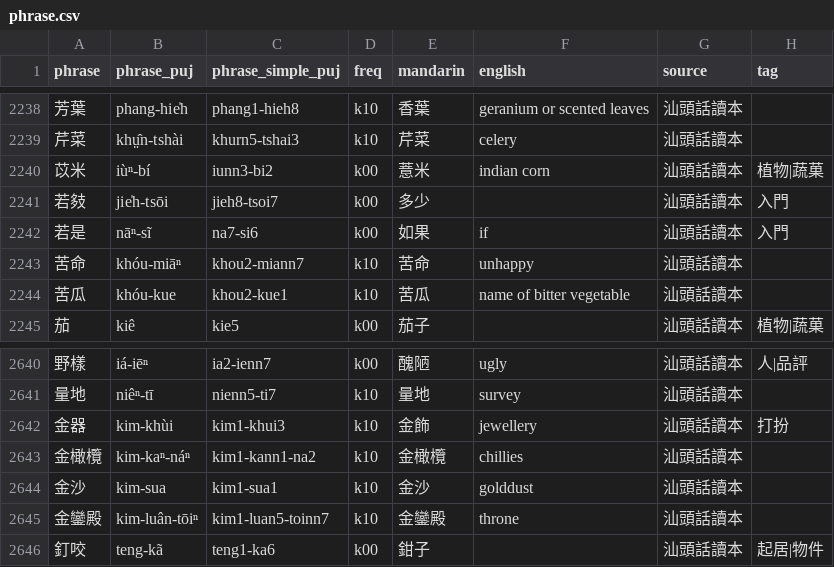
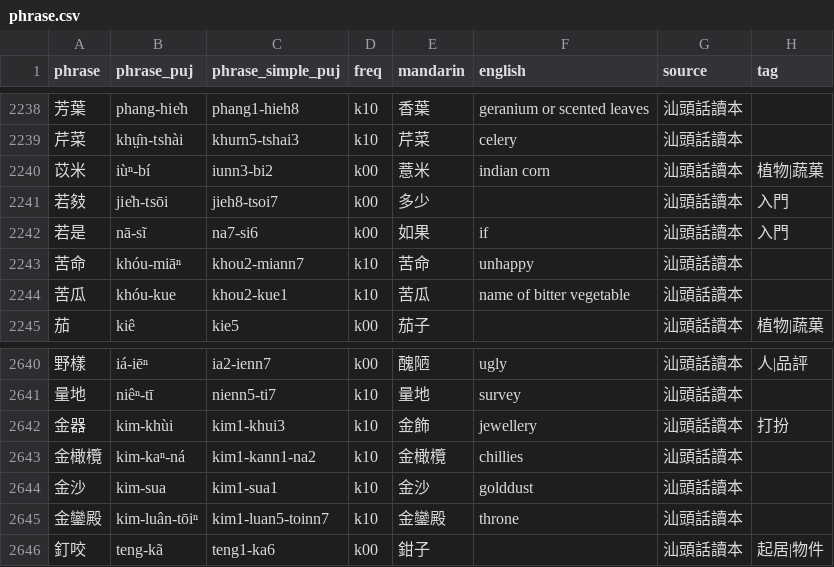
Before and after one commit to hokkien-writing/teochew-lexicon, a CSV file: phrase.csv, drawn as a sheet; only a part is shown, gaps mark what is left out; the diff covers the shown part only.

```diff
--- a/phrase.csv
+++ b/phrase.csv
@@ -2241,3 +2241,3 @@ phrase,phrase_puj,phrase_simple_puj,freq,mandarin,english,source,tag
 若㩼,jie̍h-tsōi,jieh8-tsoi7,k00,多少,,汕頭話讀本,入門
-若是,nāⁿ-sĩ,na7-si6,k00,如果,if,汕頭話讀本,入門
+若是,nā-sĩ,na7-si6,k00,如果,if,汕頭話讀本,入門
 苦命,khóu-miāⁿ,khou2-miann7,k10,苦命,unhappy,汕頭話讀本,
@@ -2642,3 +2642,3 @@ phrase,phrase_puj,phrase_simple_puj,freq,mandarin,english,source,tag
 金器,kim-khùi,kim1-khui3,k10,金飾,jewellery,汕頭話讀本,打扮
-金橄欖,kim-kaⁿ-náⁿ,kim1-kann1-na2,k10,金橄欖,chillies,汕頭話讀本,
+金橄欖,kim-kaⁿ-ná,kim1-kann1-na2,k10,金橄欖,chillies,汕頭話讀本,
 金沙,kim-sua,kim1-sua1,k10,金沙,golddust,汕頭話讀本,
```
Also changed, not shown: 6 edited cells elsewhere in this file.
